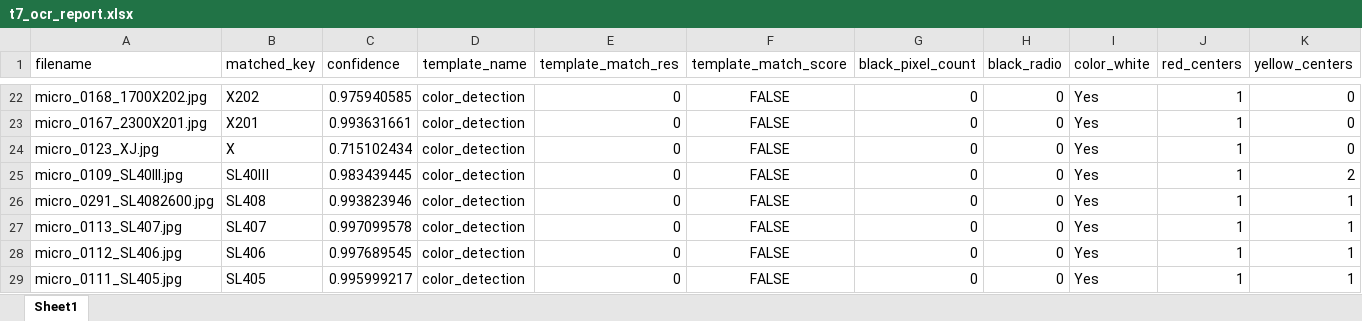
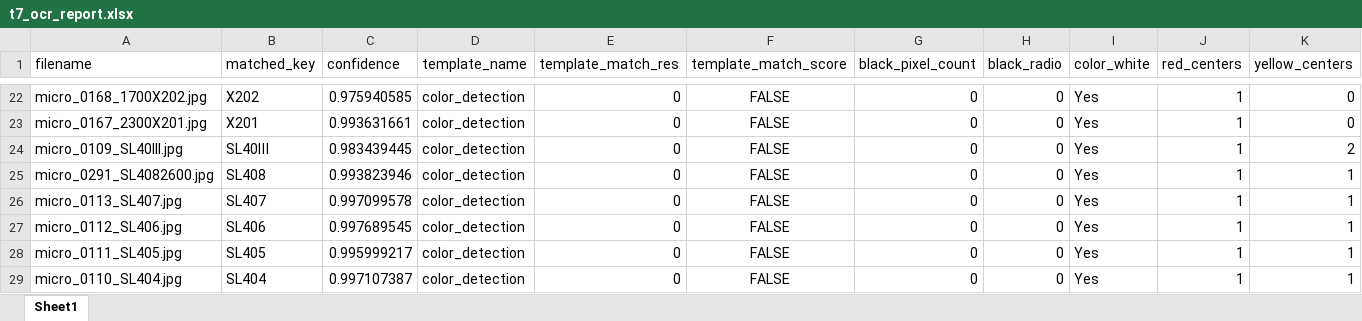
Before and after one commit to SAWRJJ/OCR-Project, an Excel workbook: template/t7_ocr_report.xlsx, sheet Sheet1, drawn as a sheet; only a part is shown, gaps mark what is left out; the shorter side is filled out with more unchanged rows; values as stored, in another font and other column widths than the file's, no borders; rows hold the shown columns only; the diff names each change by its address in the sheet, - before the commit and + after, or states it on an @@ line.

```diff
--- a/template/t7_ocr_report.xlsx (sheet Sheet1)
+++ b/template/t7_ocr_report.xlsx (sheet Sheet1)
-row 24: micro_0123_XJ.jpg | X | 0.715102434 | color_detection | 0 | FALSE | 0 | 0 | Yes | 1 | 0
```
Also changed, not shown: 2 other files.
